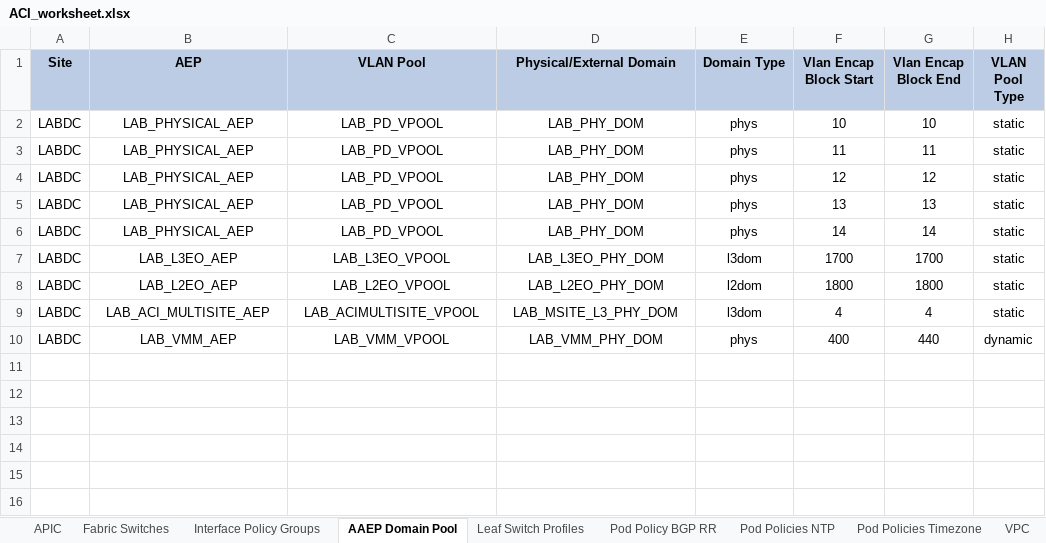
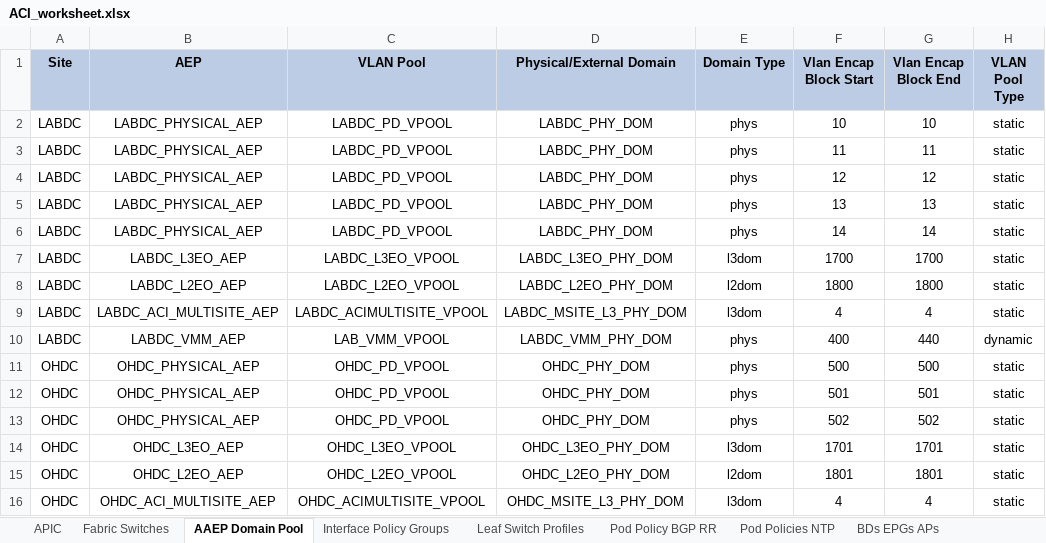
Before and after one commit to jcoeder/aci-automation, an Excel workbook: ACI_worksheet.xlsx, sheet AAEP Domain Pool, drawn as a sheet; values as stored, in another font and other column widths than the file's, no borders; charts and pictures not drawn; the diff names each change by its address in the sheet, - before the commit and + after, or states it on an @@ line.

```diff
--- a/ACI_worksheet.xlsx (sheet AAEP Domain Pool)
+++ b/ACI_worksheet.xlsx (sheet AAEP Domain Pool)
-sheet tab: Pod Policies Timezone
-sheet tab: VPC
@@ sheet tab order changed: APIC | Fabric Switches | AAEP Domain Pool | Interface Policy Groups | Leaf Switch Profiles | Pod Policy BGP RR | Pod Policies NTP | BDs EPGs APs @@
-B2:B6 (AEP): LAB_PHYSICAL_AEP
+B2:B6 (AEP): LABDC_PHYSICAL_AEP
-C2:C6 (VLAN Pool): LAB_PD_VPOOL
+C2:C6 (VLAN Pool): LABDC_PD_VPOOL
-D2:D6 (Physical/External Domain): LAB_PHY_DOM
+D2:D6 (Physical/External Domain): LABDC_PHY_DOM
-B7 (AEP): LAB_L3EO_AEP
+B7 (AEP): LABDC_L3EO_AEP
-C7 (VLAN Pool): LAB_L3EO_VPOOL
+C7 (VLAN Pool): LABDC_L3EO_VPOOL
-D7 (Physical/External Domain): LAB_L3EO_PHY_DOM
+D7 (Physical/External Domain): LABDC_L3EO_PHY_DOM
-B8 (AEP): LAB_L2EO_AEP
+B8 (AEP): LABDC_L2EO_AEP
-C8 (VLAN Pool): LAB_L2EO_VPOOL
+C8 (VLAN Pool): LABDC_L2EO_VPOOL
-D8 (Physical/External Domain): LAB_L2EO_PHY_DOM
+D8 (Physical/External Domain): LABDC_L2EO_PHY_DOM
-B9 (AEP): LAB_ACI_MULTISITE_AEP
+B9 (AEP): LABDC_ACI_MULTISITE_AEP
-C9 (VLAN Pool): LAB_ACIMULTISITE_VPOOL
+C9 (VLAN Pool): LABDC_ACIMULTISITE_VPOOL
-D9 (Physical/External Domain): LAB_MSITE_L3_PHY_DOM
+D9 (Physical/External Domain): LABDC_MSITE_L3_PHY_DOM
-B10 (AEP): LAB_VMM_AEP
+B10 (AEP): LABDC_VMM_AEP
-D10 (Physical/External Domain): LAB_VMM_PHY_DOM
+D10 (Physical/External Domain): LABDC_VMM_PHY_DOM
+row 11: OHDC | OHDC_PHYSICAL_AEP | OHDC_PD_VPOOL | OHDC_PHY_DOM | phys | 500 | 500 | static
+row 12: OHDC | OHDC_PHYSICAL_AEP | OHDC_PD_VPOOL | OHDC_PHY_DOM | phys | 501 | 501 | static
+row 13: OHDC | OHDC_PHYSICAL_AEP | OHDC_PD_VPOOL | OHDC_PHY_DOM | phys | 502 | 502 | static
+row 14: OHDC | OHDC_L3EO_AEP | OHDC_L3EO_VPOOL | OHDC_L3EO_PHY_DOM | l3dom | 1701 | 1701 | static
+row 15: OHDC | OHDC_L2EO_AEP | OHDC_L2EO_VPOOL | OHDC_L2EO_PHY_DOM | l2dom | 1801 | 1801 | static
+row 16: OHDC | OHDC_ACI_MULTISITE_AEP | OHDC_ACIMULTISITE_VPOOL | OHDC_MSITE_L3_PHY_DOM | l3dom | 4 | 4 | static
```
Also changed, not shown: sheet Leaf Switch Profiles, sheet Interface Policy Groups, sheet Fabric Switches, sheet Pod Policies NTP, sheet APIC, sheet Pod Policy BGP RR, charts or pictures.
